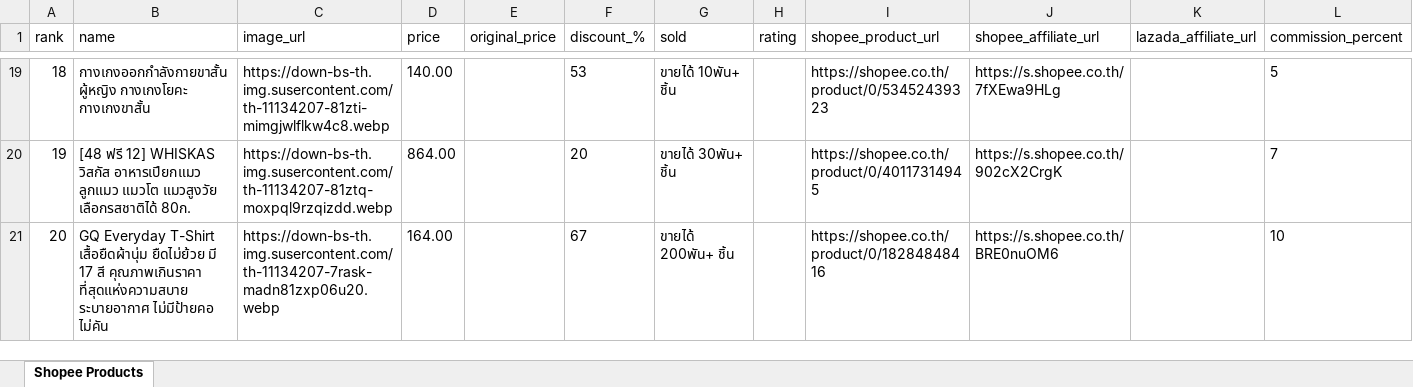
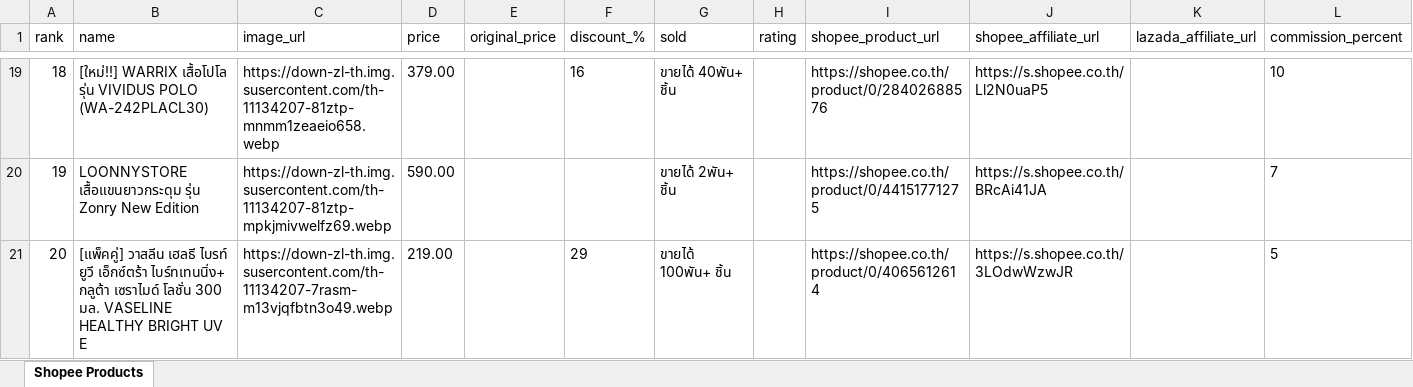
Before and after one commit to tongono-creator/rocket, an Excel workbook: affiliate_data/สินค้าขายดี.xlsx, sheet Shopee Products, drawn as a sheet; only a part is shown, gaps mark what is left out; values as stored, in another font and other column widths than the file's, no borders; the diff covers the shown part only; the diff names each change by its address in the sheet, - before the commit and + after, or states it on an @@ line.

```diff
--- a/affiliate_data/สินค้าขายดี.xlsx (sheet Shopee Products)
+++ b/affiliate_data/สินค้าขายดี.xlsx (sheet Shopee Products)
-B19 (name): กางเกงออกกำลังกายขาสั้นผู้หญิง กางเกงโยคะ กางเกงขาสั้น
+B19 (name): [ใหม่!!] WARRIX เสื้อโปโล รุ่น VIVIDUS POLO (WA-242PLACL30)
-C19 (image_url): https://down-bs-th.img.susercontent.com/th-11134207-81zti-mimgjwlflkw4c8.webp
+C19 (image_url): https://down-zl-th.img.susercontent.com/th-11134207-81ztp-mnmm1zeaeio658.webp
-D19 (price): 140.00
+D19 (price): 379.00
-F19 (discount_%): 53
+F19 (discount_%): 16
-G19 (sold): ขายได้ 10พัน+ ชิ้น
+G19 (sold): ขายได้ 40พัน+ ชิ้น
-I19 (shopee_product_url): https://shopee.co.th/product/0/53452439323
+I19 (shopee_product_url): https://shopee.co.th/product/0/28402688576
-J19 (shopee_affiliate_url): https://s.shopee.co.th/7fXEwa9HLg
+J19 (shopee_affiliate_url): https://s.shopee.co.th/Ll2N0uaP5
-L19 (commission_percent): 5
+L19 (commission_percent): 10
-B20 (name): [48 ฟรี 12] WHISKAS วิสกัส อาหารเปียกแมว ลูกแมว แมวโต แมวสูงวัย เลือกรสชาติได้ 80ก.
+B20 (name): LOONNYSTORE เสื้อแขนยาวกระดุม รุ่น Zonry New Edition
-C20 (image_url): https://down-bs-th.img.susercontent.com/th-11134207-81ztq-moxpql9rzqizdd.webp
+C20 (image_url): https://down-zl-th.img.susercontent.com/th-11134207-81ztp-mpkjmivwelfz69.webp
-D20 (price): 864.00
+D20 (price): 590.00
-F20 (discount_%): 20
+F20 (discount_%): (empty)
-G20 (sold): ขายได้ 30พัน+ ชิ้น
+G20 (sold): ขายได้ 2พัน+ ชิ้น
-I20 (shopee_product_url): https://shopee.co.th/product/0/40117314945
+I20 (shopee_product_url): https://shopee.co.th/product/0/44151771275
-J20 (shopee_affiliate_url): https://s.shopee.co.th/902cX2CrgK
+J20 (shopee_affiliate_url): https://s.shopee.co.th/BRcAi41JA
-B21 (name): GQ Everyday T-Shirt เสื้อยืดผ้านุ่ม ยืดไม่ย้วย มี 17 สี คุณภาพเกินราคา ที่สุดแห่งความสบาย ระบายอากาศ ไม่มีป้ายคอ ไม่คัน
+B21 (name): [แพ็คคู่] วาสลีน เฮลธี ไบรท์ ยูวี เอ็กซ์ตร้า ไบร์ทเทนนิ่ง+ กลูต้า เซราไมด์ โลชั่น 300 มล. VASELINE HEALTHY BRIGHT UV E
-C21 (image_url): https://down-bs-th.img.susercontent.com/th-11134207-7rask-madn81zxp06u20.webp
+C21 (image_url): https://down-zl-th.img.susercontent.com/th-11134207-7rasm-m13vjqfbtn3o49.webp
-D21 (price): 164.00
+D21 (price): 219.00
-F21 (discount_%): 67
+F21 (discount_%): 29
-G21 (sold): ขายได้ 200พัน+ ชิ้น
+G21 (sold): ขายได้ 100พัน+ ชิ้น
-I21 (shopee_product_url): https://shopee.co.th/product/0/18284848416
+I21 (shopee_product_url): https://shopee.co.th/product/0/4065612614
-J21 (shopee_affiliate_url): https://s.shopee.co.th/BRE0nuOM6
+J21 (shopee_affiliate_url): https://s.shopee.co.th/3LOdwWzwJR
-L21 (commission_percent): 10
+L21 (commission_percent): 5
```
Also changed, not shown: 121 edited cells elsewhere in this sheet, affiliate_data/สัตว์เลี้ยง.xlsx, affiliate_data/อาหารและเครื่องดื่ม.xlsx, 3 other files.
